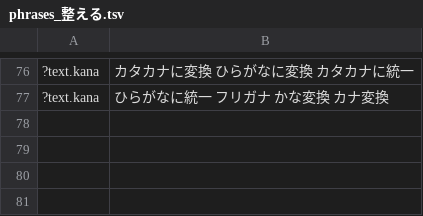
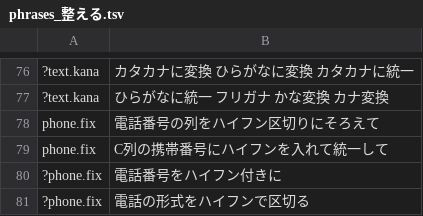
Before and after one commit to shu1551/shu-gas-manager, a TSV file: ws_exam/phrases_整える.tsv, drawn as a sheet; only a part is shown, gaps mark what is left out; the diff names each change by its address in the sheet, - before the commit and + after, or states it on an @@ line.

```diff
--- a/ws_exam/phrases_整える.tsv
+++ b/ws_exam/phrases_整える.tsv
+row 78: phone.fix | 電話番号の列をハイフン区切りにそろえて
+row 79: phone.fix | C列の携帯番号にハイフンを入れて統一して
+row 80: ?phone.fix | 電話番号をハイフン付きに
+row 81: ?phone.fix | 電話の形式をハイフンで区切る
```
Also changed, not shown: ws_exam/ask_realworld.tsv, 4 other files.
